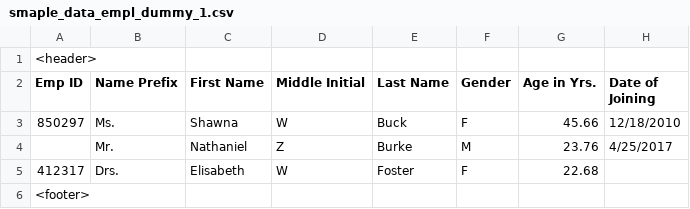
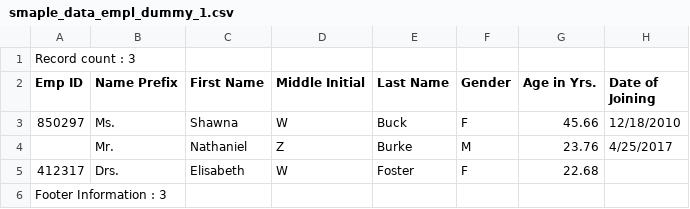
Before and after one commit to rravicha/Project, a CSV file: datamesh/tmpdata/smaple_data_empl_dummy_1.csv, drawn as a sheet; only a part is shown; the diff names each change by its address in the sheet, - before the commit and + after, or states it on an @@ line.

```diff
--- a/datamesh/tmpdata/smaple_data_empl_dummy_1.csv
+++ b/datamesh/tmpdata/smaple_data_empl_dummy_1.csv
-A1 (Emp ID): <header>
+A1 (Emp ID): Record count : 3
-A6 (Emp ID): <footer>
+A6 (Emp ID): Footer Information : 3
```
Also changed, not shown: 4 other files.
